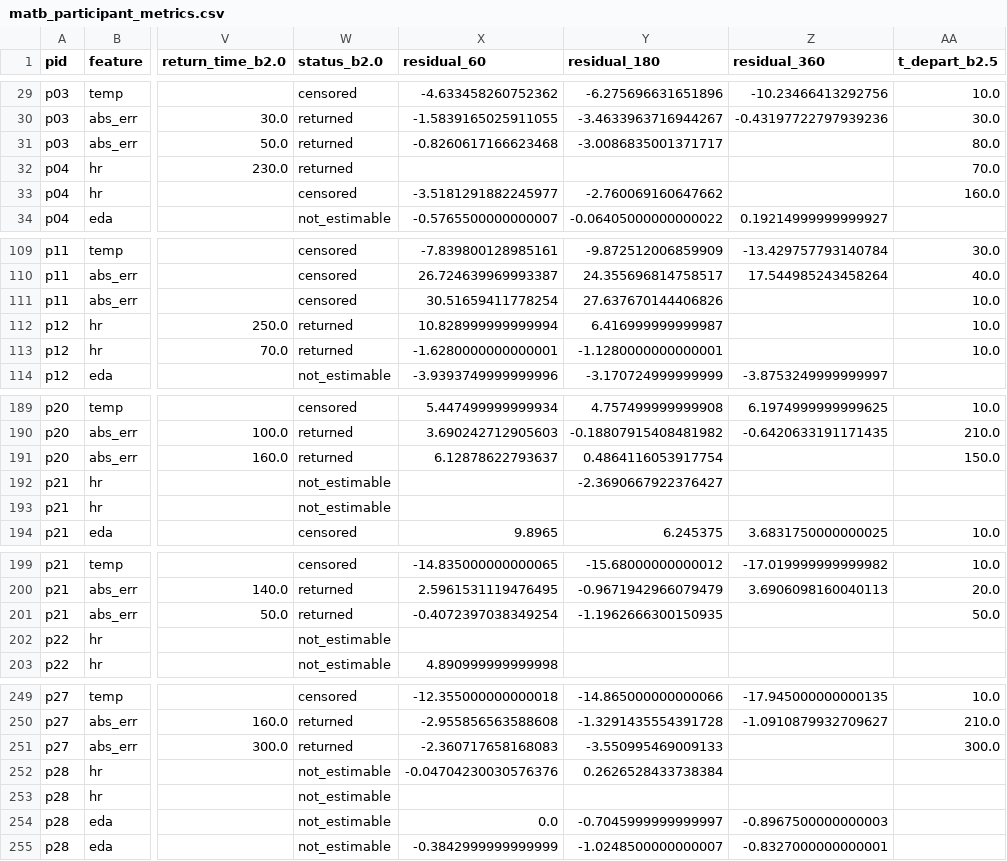
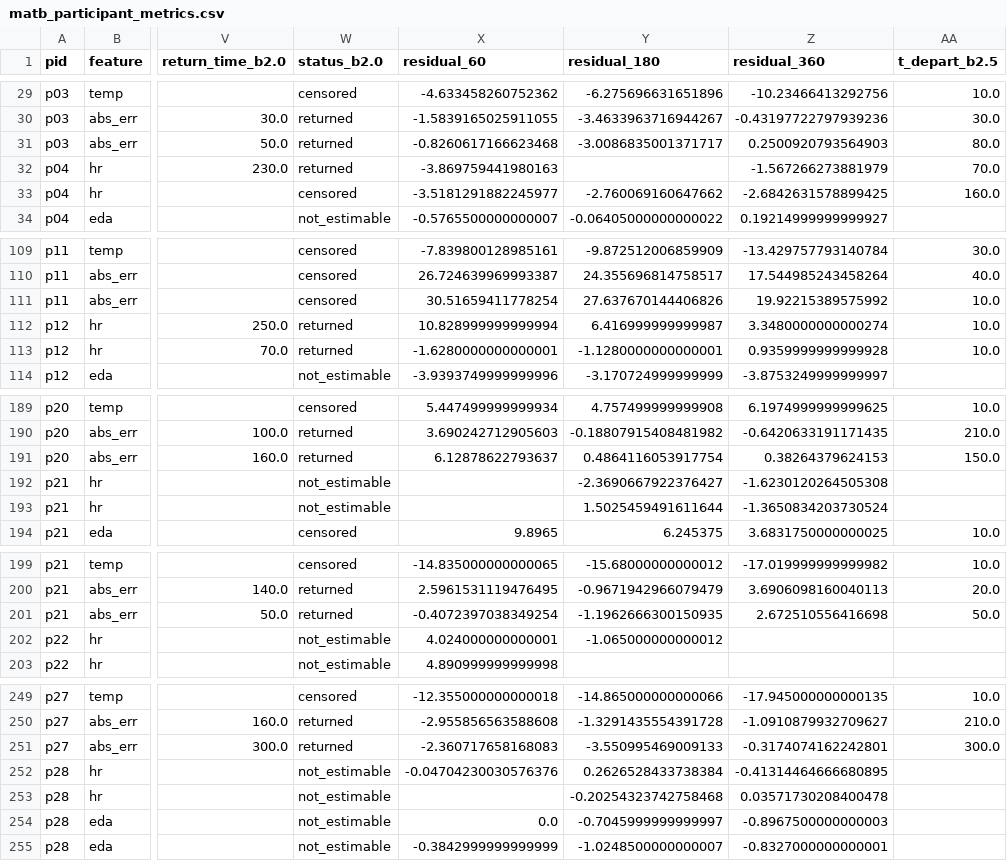
Before and after one commit to bamurth/MyndOS-Reaponse, a CSV file: results/tables/matb_participant_metrics.csv, drawn as a sheet; only a part is shown, gaps mark what is left out; the diff covers the shown part only; the diff names each change by its address in the sheet, - before the commit and + after, or states it on an @@ line.

```diff
--- a/results/tables/matb_participant_metrics.csv
+++ b/results/tables/matb_participant_metrics.csv
-Z31 (residual_360): (empty)
+Z31 (residual_360): 0.2500920793564903
-X32 (residual_60): (empty)
+X32 (residual_60): -3.869759441980163
-Z32 (residual_360): (empty)
+Z32 (residual_360): -1.567266273881979
-Z33 (residual_360): (empty)
+Z33 (residual_360): -2.6842631578899425
-Z111 (residual_360): (empty)
+Z111 (residual_360): 19.92215389575992
-Z112 (residual_360): (empty)
+Z112 (residual_360): 3.3480000000000274
-Z113 (residual_360): (empty)
+Z113 (residual_360): 0.9359999999999928
-Z191 (residual_360): (empty)
+Z191 (residual_360): 0.38264379624153
-Z192 (residual_360): (empty)
+Z192 (residual_360): -1.6230120264505308
-Y193 (residual_180): (empty)
+Y193 (residual_180): 1.5025459491611644
-Z193 (residual_360): (empty)
+Z193 (residual_360): -1.3650834203730524
-Z201 (residual_360): (empty)
+Z201 (residual_360): 2.672510556416698
-X202 (residual_60): (empty)
+X202 (residual_60): 4.024000000000001
-Y202 (residual_180): (empty)
+Y202 (residual_180): -1.065000000000012
-Z251 (residual_360): (empty)
+Z251 (residual_360): -0.3174074162242801
-Z252 (residual_360): (empty)
+Z252 (residual_360): -0.41314464666680895
-Y253 (residual_180): (empty)
+Y253 (residual_180): -0.20254323742758468
-Z253 (residual_360): (empty)
+Z253 (residual_360): 0.03571730208400478
```
Also changed, not shown: 41 edited cells elsewhere in this file, results/audit/matb_eeg_audit.csv, 16 other files.
